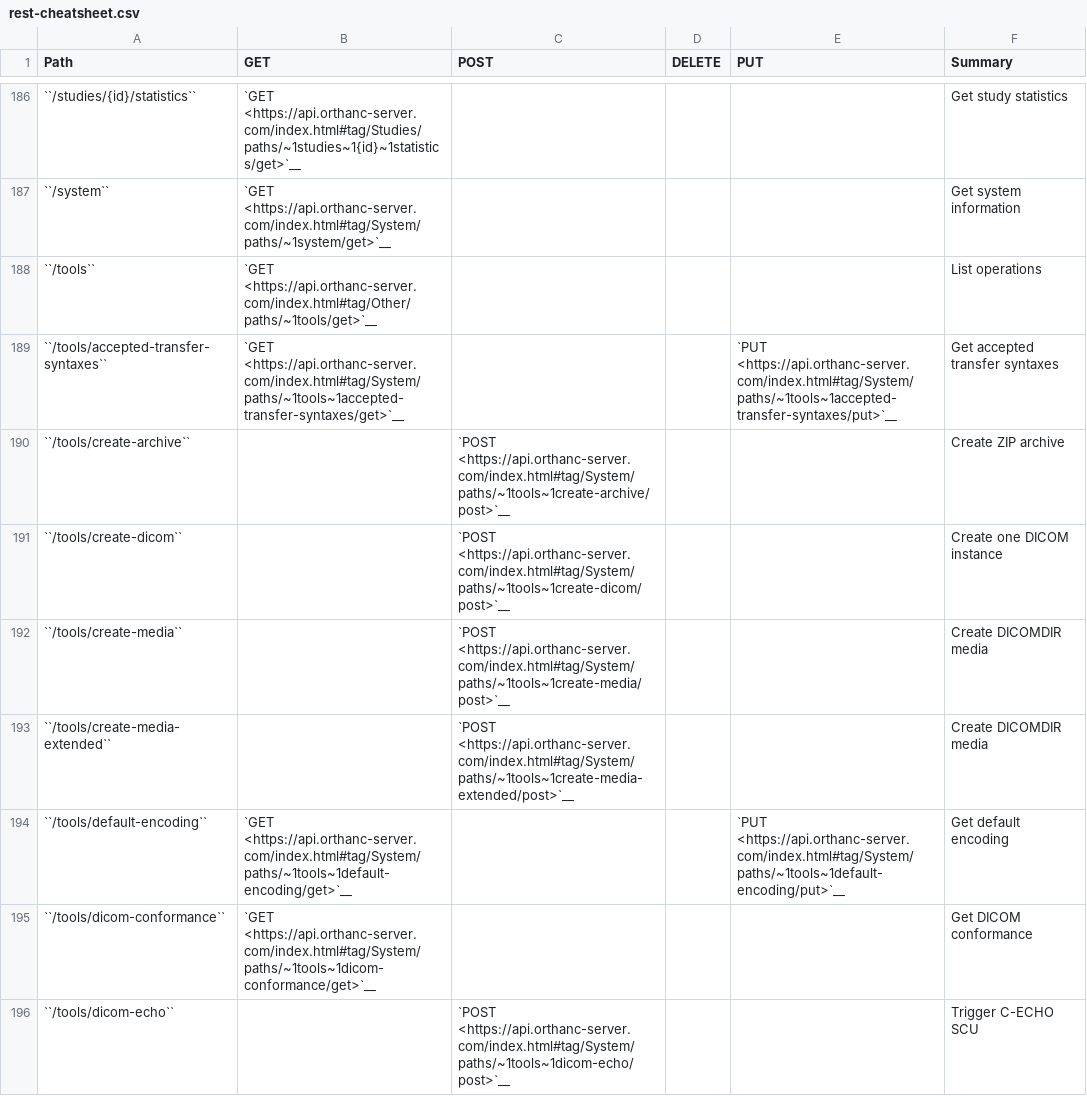
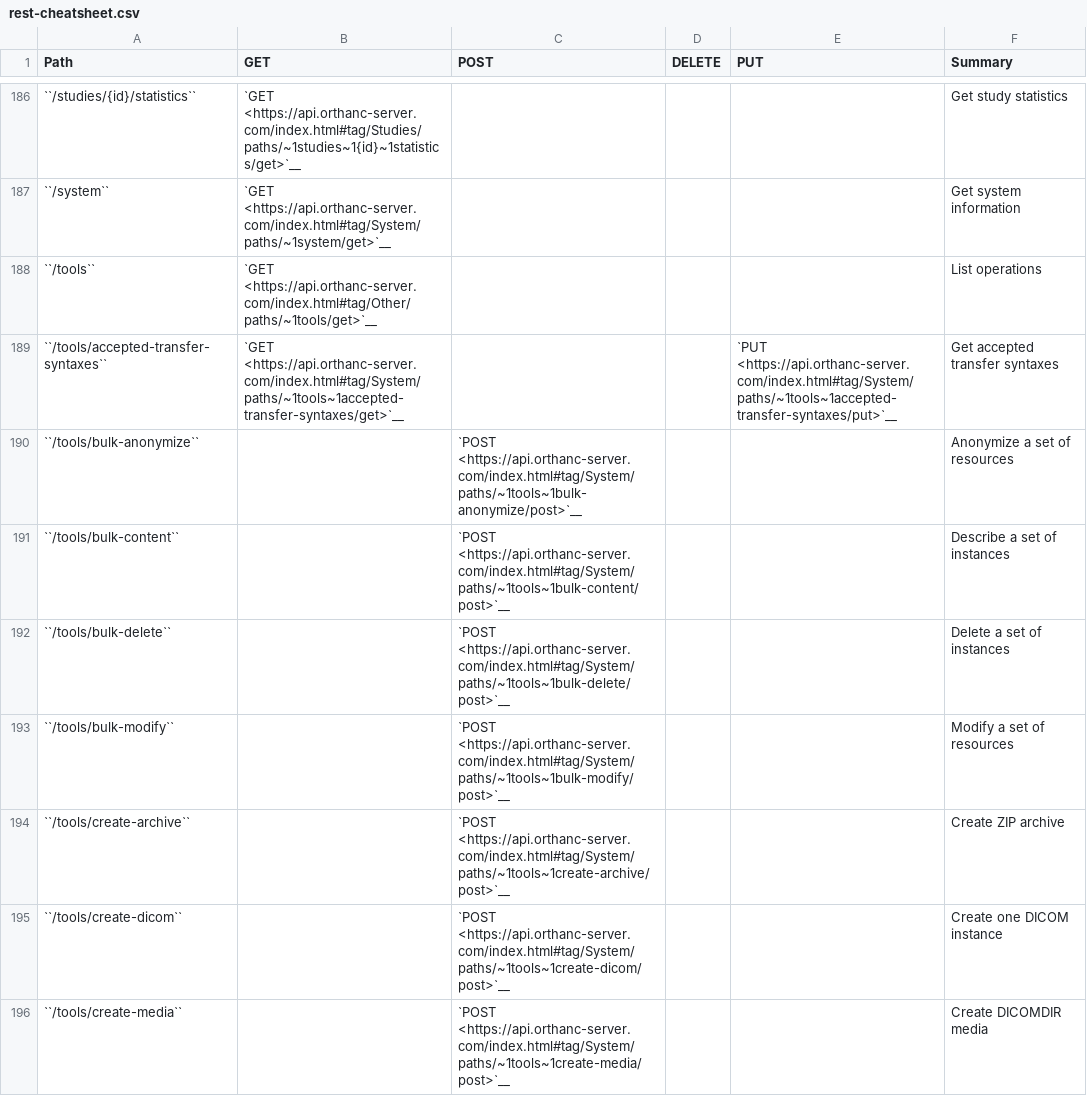
Before and after one commit to orthanc-mirrors/orthanc-book, a CSV file: Sphinx/source/users/rest-cheatsheet.csv, drawn as a sheet; only a part is shown, gaps mark what is left out; the shorter side is filled out with more unchanged rows.

Commit message:
Orthanc 1.9.4

```diff
--- a/Sphinx/source/users/rest-cheatsheet.csv
+++ b/Sphinx/source/users/rest-cheatsheet.csv
@@ -189,2 +189,6 @@ Path,GET,POST,DELETE,PUT,Summary
 ``/tools/accepted-transfer-syntaxes``,`GET <https://api.orthanc-server.com/index.html#tag/System/paths/~1tools~1accepted-transfer-syntaxes/get>`__,,,`PUT <https://api.orthanc-server.com/index.html#tag/System/paths/~1tools~1accepted-transfer-syntaxes/put>`__,Get accepted transfer syntaxes
+``/tools/bulk-anonymize``,,`POST <https://api.orthanc-server.com/index.html#tag/System/paths/~1tools~1bulk-anonymize/post>`__,,,Anonymize a set of resources
+``/tools/bulk-content``,,`POST <https://api.orthanc-server.com/index.html#tag/System/paths/~1tools~1bulk-content/post>`__,,,Describe a set of instances
+``/tools/bulk-delete``,,`POST <https://api.orthanc-server.com/index.html#tag/System/paths/~1tools~1bulk-delete/post>`__,,,Delete a set of instances
+``/tools/bulk-modify``,,`POST <https://api.orthanc-server.com/index.html#tag/System/paths/~1tools~1bulk-modify/post>`__,,,Modify a set of resources
 ``/tools/create-archive``,,`POST <https://api.orthanc-server.com/index.html#tag/System/paths/~1tools~1create-archive/post>`__,,,Create ZIP archive
```
Also changed, not shown: 19 other files.
